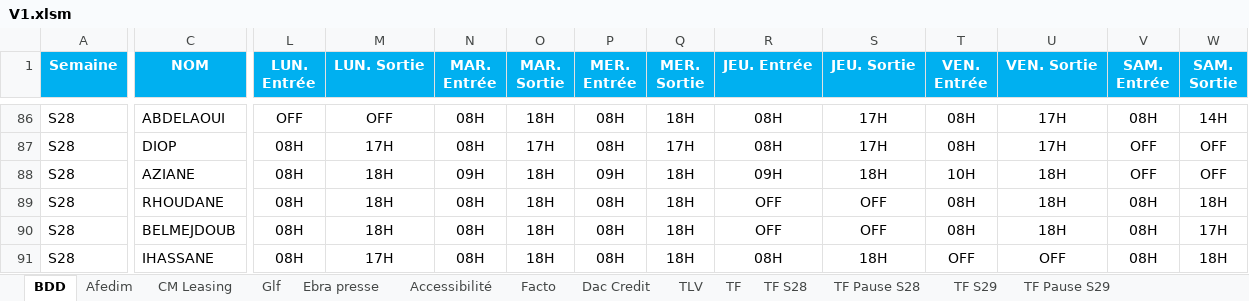
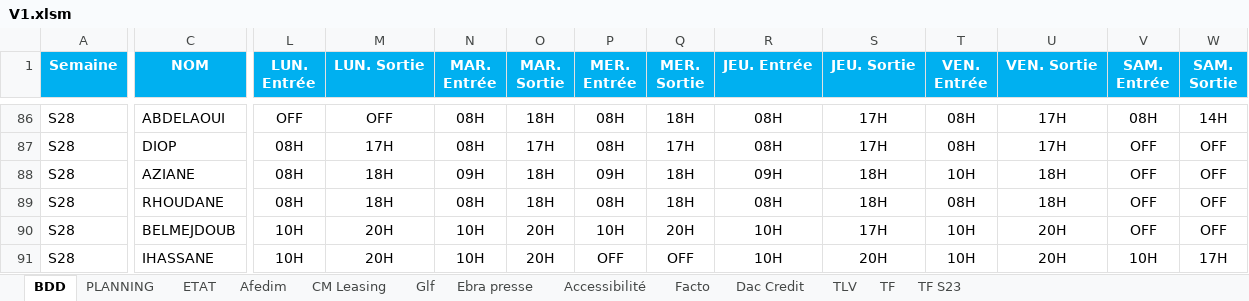
Before and after one commit to AlexMorgan465/BOOMING, an Excel workbook: V1.xlsm, sheet BDD, drawn as a sheet; only a part is shown, gaps mark what is left out; values as stored, in another font and other column widths than the file's, no borders; conditional formats and table styles not drawn; the diff covers the shown part only; the diff names each change by its address in the sheet, - before the commit and + after, or states it on an @@ line.

```diff
--- a/V1.xlsm (sheet BDD)
+++ b/V1.xlsm (sheet BDD)
-sheet tab: TF S28
-sheet tab: TF Pause S28
-sheet tab: TF S29
-sheet tab: TF Pause S29
+sheet tab: PLANNING
+sheet tab: ETAT
+sheet tab: TF S23
-R89 (JEU. Entrée): OFF
+R89 (JEU. Entrée): 08H
-S89 (JEU. Sortie): OFF
+S89 (JEU. Sortie): 18H
-V89:V90 (SAM. Entrée): 08H
+V89:V90 (SAM. Entrée): OFF
-W89 (SAM. Sortie): 18H
+W89 (SAM. Sortie): OFF
-L90:L91 (LUN. Entrée): 08H
+L90:L91 (LUN. Entrée): 10H
-M90 (LUN. Sortie): 18H
+M90 (LUN. Sortie): 20H
-N90:N91 (MAR. Entrée): 08H
+N90:N91 (MAR. Entrée): 10H
-O90:O91 (MAR. Sortie): 18H
+O90:O91 (MAR. Sortie): 20H
-P90 (MER. Entrée): 08H
+P90 (MER. Entrée): 10H
-Q90 (MER. Sortie): 18H
+Q90 (MER. Sortie): 20H
-R90 (JEU. Entrée): OFF
+R90 (JEU. Entrée): 10H
-S90 (JEU. Sortie): OFF
+S90 (JEU. Sortie): 17H
-T90 (VEN. Entrée): 08H
+T90 (VEN. Entrée): 10H
-U90 (VEN. Sortie): 18H
+U90 (VEN. Sortie): 20H
-W90 (SAM. Sortie): 17H
+W90 (SAM. Sortie): OFF
-M91 (LUN. Sortie): 17H
+M91 (LUN. Sortie): 20H
-P91 (MER. Entrée): 08H
+P91 (MER. Entrée): OFF
-Q91 (MER. Sortie): 18H
+Q91 (MER. Sortie): OFF
-R91 (JEU. Entrée): 08H
+R91 (JEU. Entrée): 10H
-S91 (JEU. Sortie): 18H
+S91 (JEU. Sortie): 20H
-T91 (VEN. Entrée): OFF
+T91 (VEN. Entrée): 10H
-U91 (VEN. Sortie): OFF
+U91 (VEN. Sortie): 20H
-V91 (SAM. Entrée): 08H
+V91 (SAM. Entrée): 10H
-W91 (SAM. Sortie): 18H
+W91 (SAM. Sortie): 17H
```
Also changed, not shown: 220 edited cells elsewhere in this sheet.
